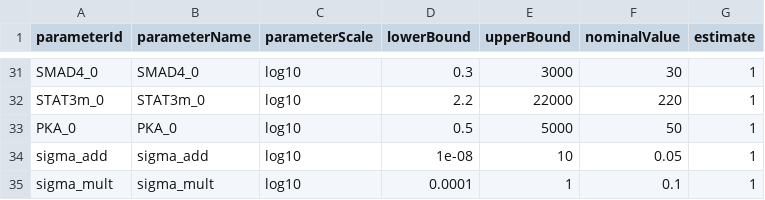
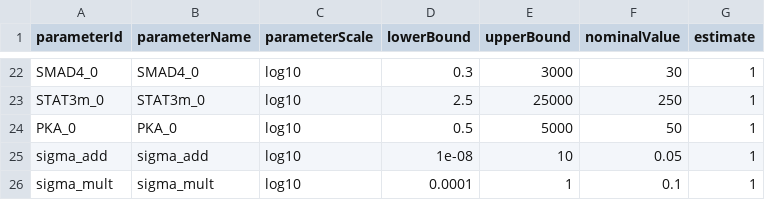
Before and after one commit to akutuva21/IL6_TGFb_Model, a TSV file: petab_files/parameters_noise_combined.tsv, drawn as a sheet; only a part is shown, gaps mark what is left out; addresses are those after the commit; the diff covers the shown part only; the diff names each change by its address in the sheet, - before the commit and + after, or states it on an @@ line.

```diff
--- a/petab_files/parameters_noise_combined.tsv
+++ b/petab_files/parameters_noise_combined.tsv
-D23 (lowerBound): 2.2
+D23 (lowerBound): 2.5
-E23 (upperBound): 22000
+E23 (upperBound): 25000
-F23 (nominalValue): 220
+F23 (nominalValue): 250
```
Also changed, not shown: 4 added rows, 13 removed rows and 17 edited cells elsewhere in this file, SimData/measurements_time_course_noise_combined.tsv, 6 other files.
